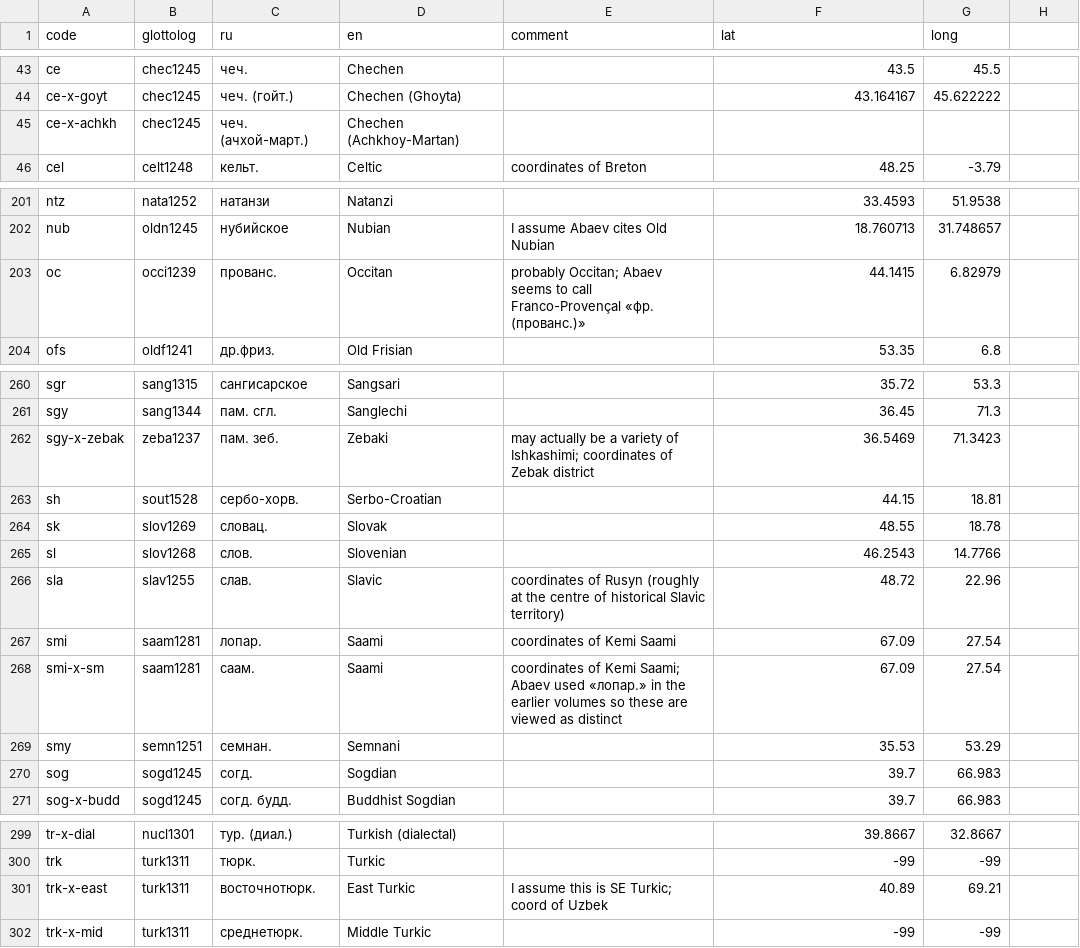
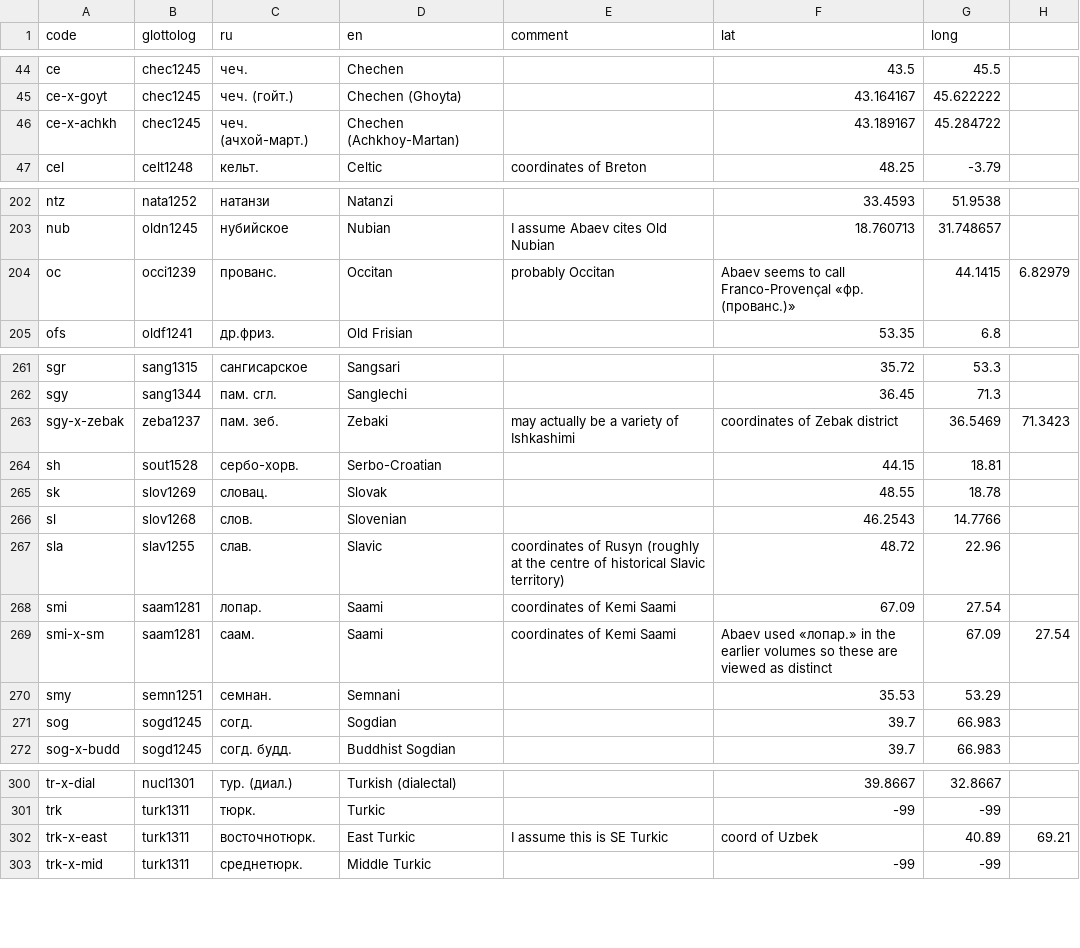
Before and after one commit to abaevdict/abaev-tei-oxygen, a CSV file: css/langnames.csv, drawn as a sheet; only a part is shown, gaps mark what is left out; the diff covers the shown part only.

```diff
--- a/css/langnames.csv
+++ b/css/langnames.csv
@@ -45 +46 @@ ce-x-goyt,chec1245,чеч. (гойт.),Chechen (Ghoyta),,43.164167,45.622222
-ce-x-achkh,chec1245,чеч. (ачхой-март.),Chechen (Achkhoy-Martan),,,
+ce-x-achkh,chec1245,чеч. (ачхой-март.),Chechen (Achkhoy-Martan),,43.189167,45.284722,
@@ -203 +204 @@ nub,oldn1245,нубийское,Nubian,I assume Abaev cites Old Nubian,18.760713
-oc,occi1239,прованс.,Occitan,probably Occitan; Abaev seems to call Franco-Provençal «фр. (прованс.)»,44.1415,6.82979
+oc,occi1239,прованс.,Occitan,probably Occitan, Abaev seems to call Franco-Provençal «фр. (прованс.)»,44.1415,6.82979
@@ -262 +263 @@ sgy,sang1344,пам. сгл.,Sanglechi,,36.45,71.3
-sgy-x-zebak,zeba1237,пам. зеб.,Zebaki,may actually be a variety of Ishkashimi; coordinates of Zebak district,36.5469,71.3423
+sgy-x-zebak,zeba1237,пам. зеб.,Zebaki,may actually be a variety of Ishkashimi, coordinates of Zebak district,36.5469,71.3423
@@ -268 +269 @@ smi,saam1281,лопар.,Saami,coordinates of Kemi Saami,67.09,27.54
-smi-x-sm,saam1281,саам.,Saami,coordinates of Kemi Saami; Abaev used «лопар.» in the earlier volumes so these are viewed as distinct,67.09,27.54
+smi-x-sm,saam1281,саам.,Saami,coordinates of Kemi Saami, Abaev used «лопар.» in the earlier volumes so these are viewed as distinct,67.09,27.54
@@ -301 +302 @@ trk,turk1311,тюрк.,Turkic,,-99,-99
-trk-x-east,turk1311,восточнотюрк.,East Turkic,I assume this is SE Turkic; coord of Uzbek,40.89,69.21
+trk-x-east,turk1311,восточнотюрк.,East Turkic,I assume this is SE Turkic, coord of Uzbek,40.89,69.21
```
Also changed, not shown: 1 added row and 16 edited cells elsewhere in this file, 2 other files.
